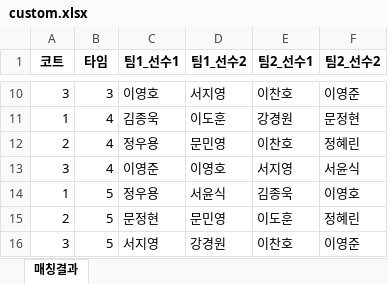
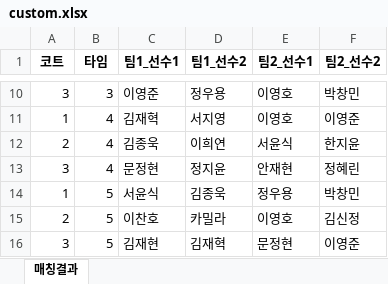
Before and after one commit to jy17347/tennis-matching, an Excel workbook: dataset/custom.xlsx, sheet 매칭결과, drawn as a sheet; only a part is shown, gaps mark what is left out; values as stored, in another font and other column widths than the file's, no borders; the diff covers the shown part only; the diff names each change by its address in the sheet, - before the commit and + after, or states it on an @@ line.

```diff
--- a/dataset/custom.xlsx (sheet 매칭결과)
+++ b/dataset/custom.xlsx (sheet 매칭결과)
-C10 (팀1_선수1): 이영호
+C10 (팀1_선수1): 이영준
-D10 (팀1_선수2): 서지영
+D10 (팀1_선수2): 정우용
-E10 (팀2_선수1): 이찬호
+E10 (팀2_선수1): 이영호
-F10 (팀2_선수2): 이영준
+F10 (팀2_선수2): 박창민
-C11 (팀1_선수1): 김종욱
+C11 (팀1_선수1): 김재혁
-D11 (팀1_선수2): 이도훈
+D11 (팀1_선수2): 서지영
-E11 (팀2_선수1): 강경원
+E11 (팀2_선수1): 이영호
-F11 (팀2_선수2): 문정현
+F11 (팀2_선수2): 이영준
-C12 (팀1_선수1): 정우용
+C12 (팀1_선수1): 김종욱
-D12 (팀1_선수2): 문민영
+D12 (팀1_선수2): 이희연
-E12 (팀2_선수1): 이찬호
+E12 (팀2_선수1): 서윤식
-F12 (팀2_선수2): 정혜린
+F12 (팀2_선수2): 한지윤
-C13 (팀1_선수1): 이영준
+C13 (팀1_선수1): 문정현
-D13 (팀1_선수2): 이영호
+D13 (팀1_선수2): 정지윤
-E13 (팀2_선수1): 서지영
+E13 (팀2_선수1): 안재현
-F13 (팀2_선수2): 서윤식
+F13 (팀2_선수2): 정혜린
-C14 (팀1_선수1): 정우용
+C14 (팀1_선수1): 서윤식
-D14 (팀1_선수2): 서윤식
+D14 (팀1_선수2): 김종욱
-E14 (팀2_선수1): 김종욱
+E14 (팀2_선수1): 정우용
-F14 (팀2_선수2): 이영호
+F14 (팀2_선수2): 박창민
-C15 (팀1_선수1): 문정현
+C15 (팀1_선수1): 이찬호
-D15 (팀1_선수2): 문민영
+D15 (팀1_선수2): 카밀라
-E15 (팀2_선수1): 이도훈
+E15 (팀2_선수1): 이영호
-F15 (팀2_선수2): 정혜린
+F15 (팀2_선수2): 김신정
-C16 (팀1_선수1): 서지영
+C16 (팀1_선수1): 김재현
-D16 (팀1_선수2): 강경원
+D16 (팀1_선수2): 김재혁
-E16 (팀2_선수1): 이찬호
+E16 (팀2_선수1): 문정현
```
Also changed, not shown: 31 edited cells elsewhere in this sheet, dataset/roster.xlsx.
